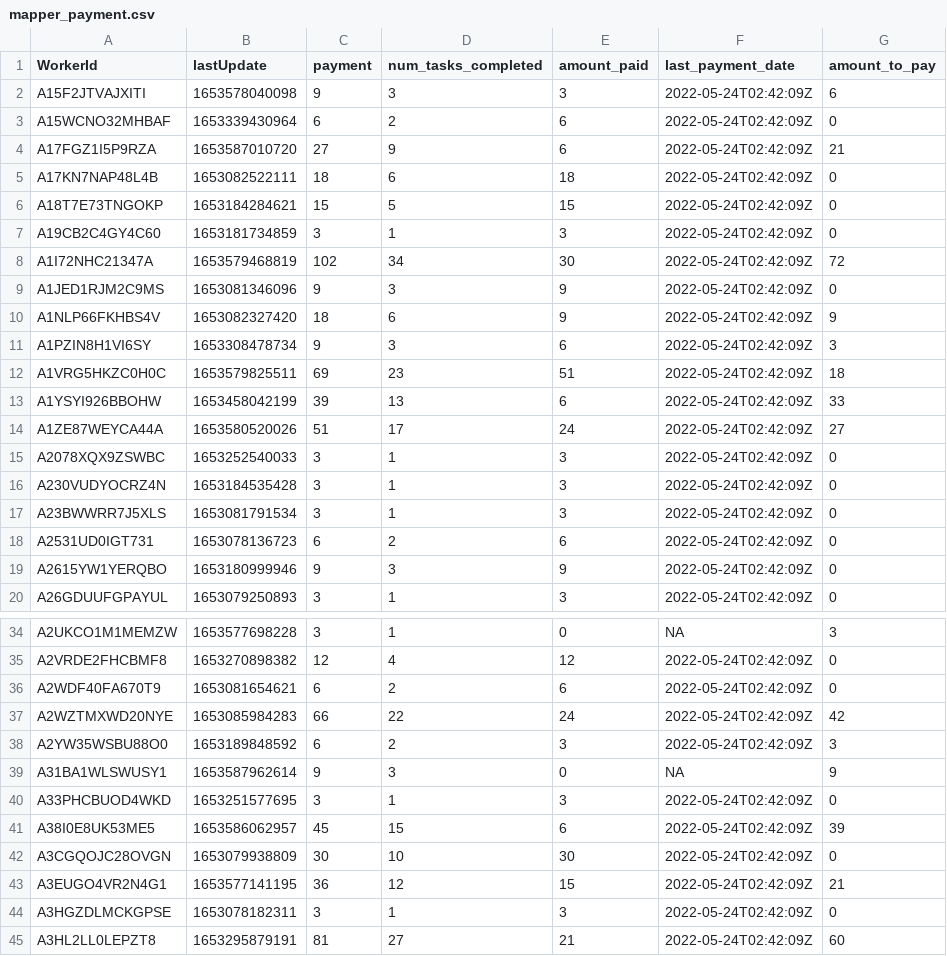
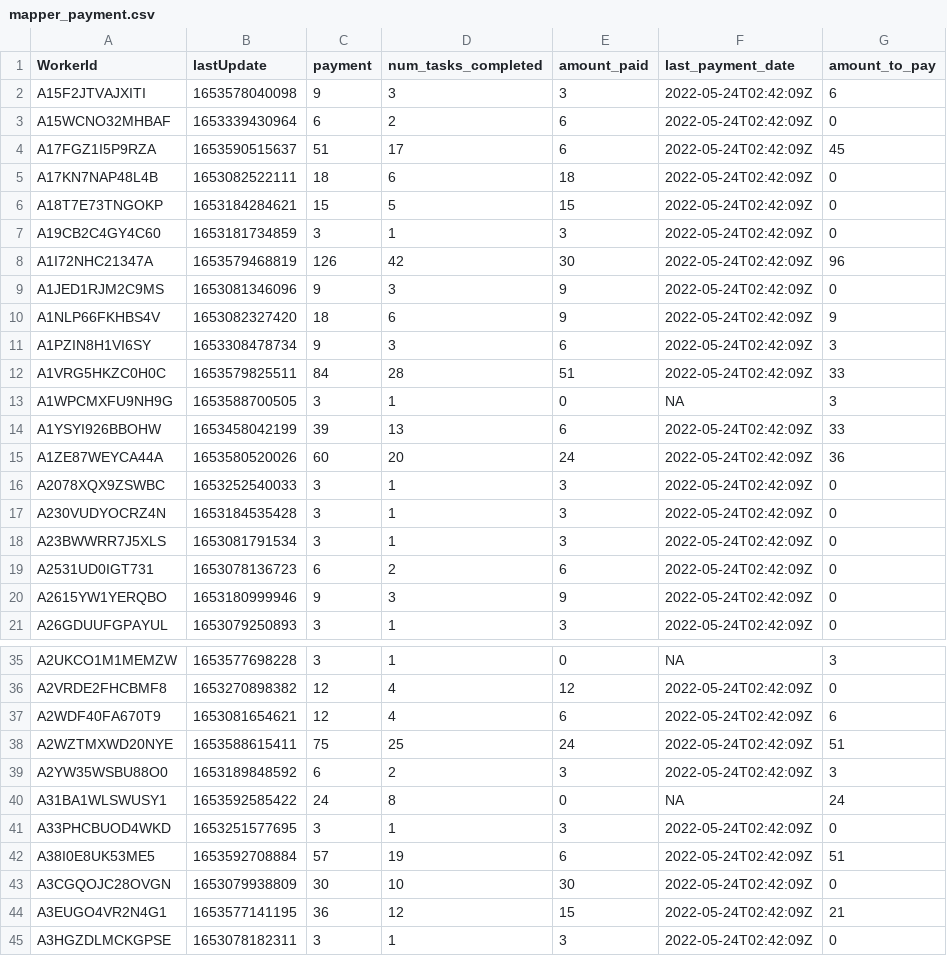
Before and after one commit to Watts-Lab/task-mapping, a CSV file: survey_workflows/mapper_payment.csv, drawn as a sheet; only a part is shown, gaps mark what is left out; the shorter side is filled out with more unchanged rows; the diff covers the shown part only.

```diff
--- a/survey_workflows/mapper_payment.csv
+++ b/survey_workflows/mapper_payment.csv
@@ -3,3 +3,3 @@ A15F2JTVAJXITI,1653578040098,9,3,3,2022-05-24T02:42:09Z,6
 A15WCNO32MHBAF,1653339430964,6,2,6,2022-05-24T02:42:09Z,0
-A17FGZ1I5P9RZA,1653587010720,27,9,6,2022-05-24T02:42:09Z,21
+A17FGZ1I5P9RZA,1653590515637,51,17,6,2022-05-24T02:42:09Z,45
 A17KN7NAP48L4B,1653082522111,18,6,18,2022-05-24T02:42:09Z,0
@@ -7,3 +7,3 @@ A18T7E73TNGOKP,1653184284621,15,5,15,2022-05-24T02:42:09Z,0
 A19CB2C4GY4C60,1653181734859,3,1,3,2022-05-24T02:42:09Z,0
-A1I72NHC21347A,1653579468819,102,34,30,2022-05-24T02:42:09Z,72
+A1I72NHC21347A,1653579468819,126,42,30,2022-05-24T02:42:09Z,96
 A1JED1RJM2C9MS,1653081346096,9,3,9,2022-05-24T02:42:09Z,0
@@ -11,5 +11,6 @@ A1NLP66FKHBS4V,1653082327420,18,6,9,2022-05-24T02:42:09Z,9
 A1PZIN8H1VI6SY,1653308478734,9,3,6,2022-05-24T02:42:09Z,3
-A1VRG5HKZC0H0C,1653579825511,69,23,51,2022-05-24T02:42:09Z,18
+A1VRG5HKZC0H0C,1653579825511,84,28,51,2022-05-24T02:42:09Z,33
+A1WPCMXFU9NH9G,1653588700505,3,1,0,NA,3
 A1YSYI926BBOHW,1653458042199,39,13,6,2022-05-24T02:42:09Z,33
-A1ZE87WEYCA44A,1653580520026,51,17,24,2022-05-24T02:42:09Z,27
+A1ZE87WEYCA44A,1653580520026,60,20,24,2022-05-24T02:42:09Z,36
 A2078XQX9ZSWBC,1653252540033,3,1,3,2022-05-24T02:42:09Z,0
@@ -35,8 +36,8 @@ A2UKCO1M1MEMZW,1653577698228,3,1,0,NA,3
 A2VRDE2FHCBMF8,1653270898382,12,4,12,2022-05-24T02:42:09Z,0
-A2WDF40FA670T9,1653081654621,6,2,6,2022-05-24T02:42:09Z,0
-A2WZTMXWD20NYE,1653085984283,66,22,24,2022-05-24T02:42:09Z,42
+A2WDF40FA670T9,1653081654621,12,4,6,2022-05-24T02:42:09Z,6
+A2WZTMXWD20NYE,1653588615411,75,25,24,2022-05-24T02:42:09Z,51
 A2YW35WSBU88O0,1653189848592,6,2,3,2022-05-24T02:42:09Z,3
-A31BA1WLSWUSY1,1653587962614,9,3,0,NA,9
+A31BA1WLSWUSY1,1653592585422,24,8,0,NA,24
 A33PHCBUOD4WKD,1653251577695,3,1,3,2022-05-24T02:42:09Z,0
-A38I0E8UK53ME5,1653586062957,45,15,6,2022-05-24T02:42:09Z,39
+A38I0E8UK53ME5,1653592708884,57,19,6,2022-05-24T02:42:09Z,51
 A3CGQOJC28OVGN,1653079938809,30,10,30,2022-05-24T02:42:09Z,0
```
Also changed, not shown: 27 edited cells elsewhere in this file, task_map.csv, 4 other files.
